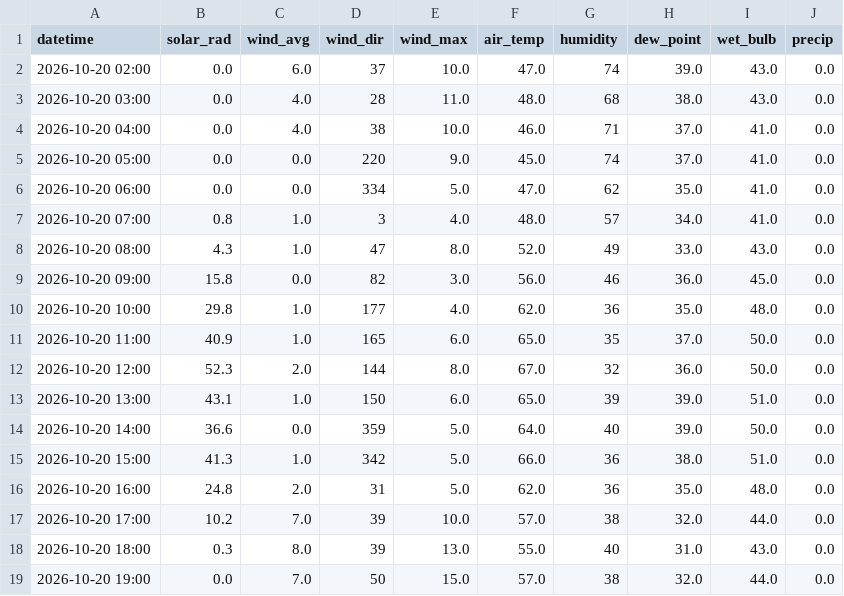
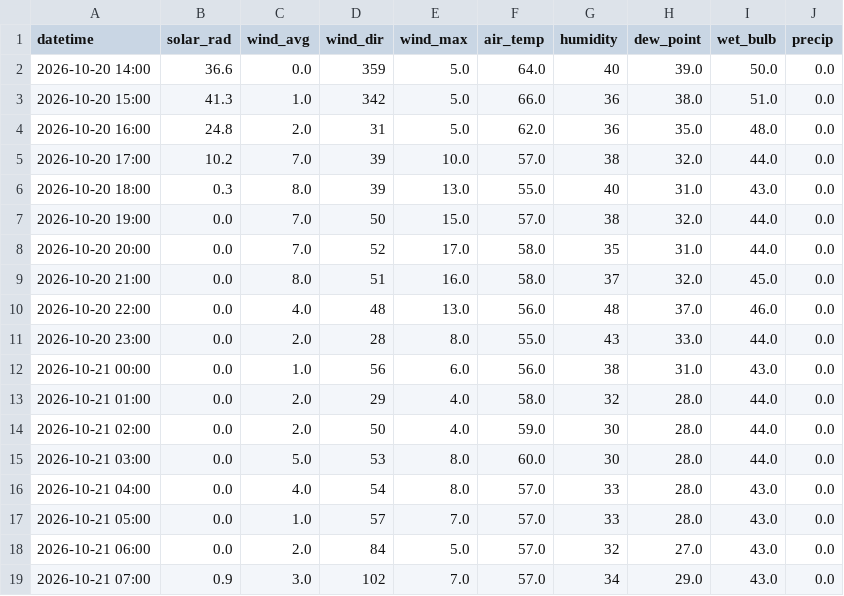
Before and after one commit to silverbutte/weather-data, a CSV file: hourly_export.csv, drawn as a sheet; only a part is shown; the shorter side is filled out with more unchanged rows.

Commit message:
Auto-update hourly_export.csv

```diff
--- a/hourly_export.csv
+++ b/hourly_export.csv
@@ -1,14 +1,2 @@
 datetime,solar_rad,wind_avg,wind_dir,wind_max,air_temp,humidity,dew_point,wet_bulb,precip
-2026-10-20 02:00,0.0,6.0,37,10.0,47.0,74,39.0,43.0,0.0
-2026-10-20 03:00,0.0,4.0,28,11.0,48.0,68,38.0,43.0,0.0
-2026-10-20 04:00,0.0,4.0,38,10.0,46.0,71,37.0,41.0,0.0
-2026-10-20 05:00,0.0,0.0,220,9.0,45.0,74,37.0,41.0,0.0
-2026-10-20 06:00,0.0,0.0,334,5.0,47.0,62,35.0,41.0,0.0
-2026-10-20 07:00,0.8,1.0,3,4.0,48.0,57,34.0,41.0,0.0
-2026-10-20 08:00,4.3,1.0,47,8.0,52.0,49,33.0,43.0,0.0
-2026-10-20 09:00,15.8,0.0,82,3.0,56.0,46,36.0,45.0,0.0
-2026-10-20 10:00,29.8,1.0,177,4.0,62.0,36,35.0,48.0,0.0
-2026-10-20 11:00,40.9,1.0,165,6.0,65.0,35,37.0,50.0,0.0
-2026-10-20 12:00,52.3,2.0,144,8.0,67.0,32,36.0,50.0,0.0
-2026-10-20 13:00,43.1,1.0,150,6.0,65.0,39,39.0,51.0,0.0
 2026-10-20 14:00,36.6,0.0,359,5.0,64.0,40,39.0,50.0,0.0
```
